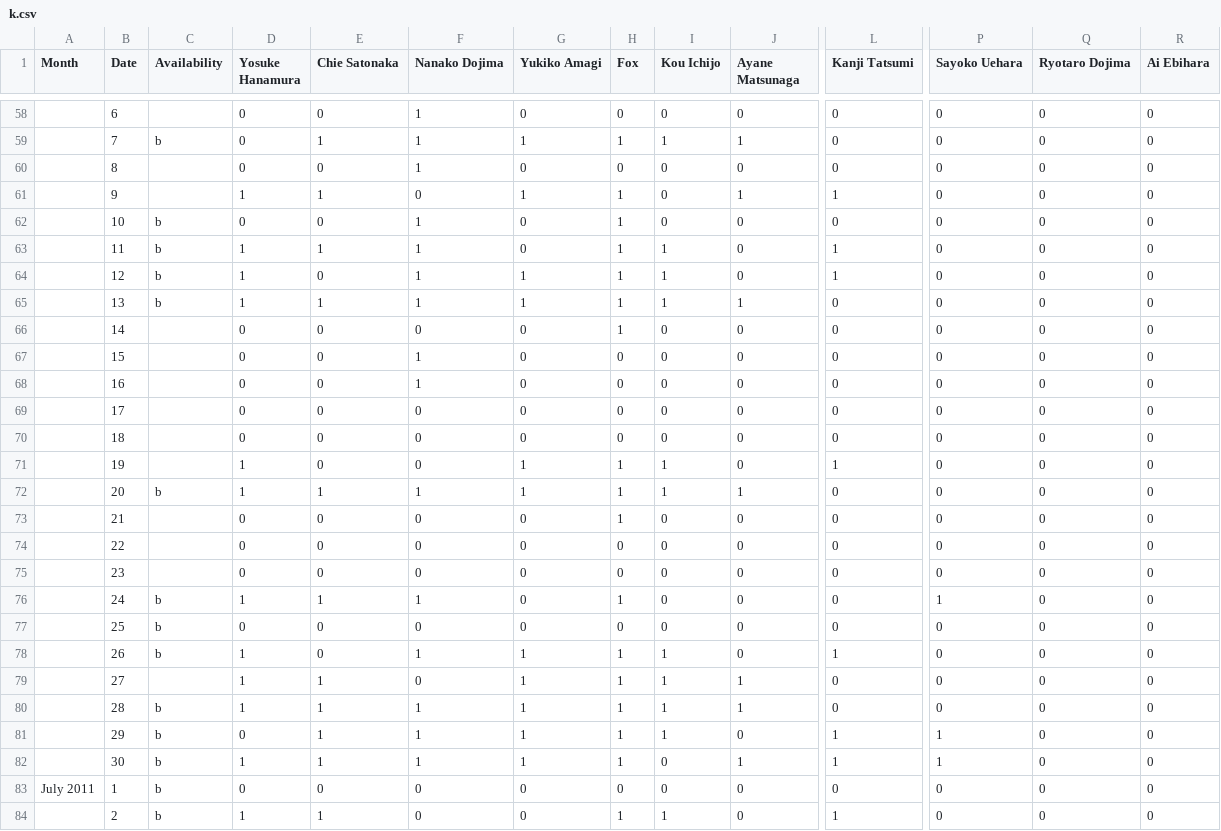
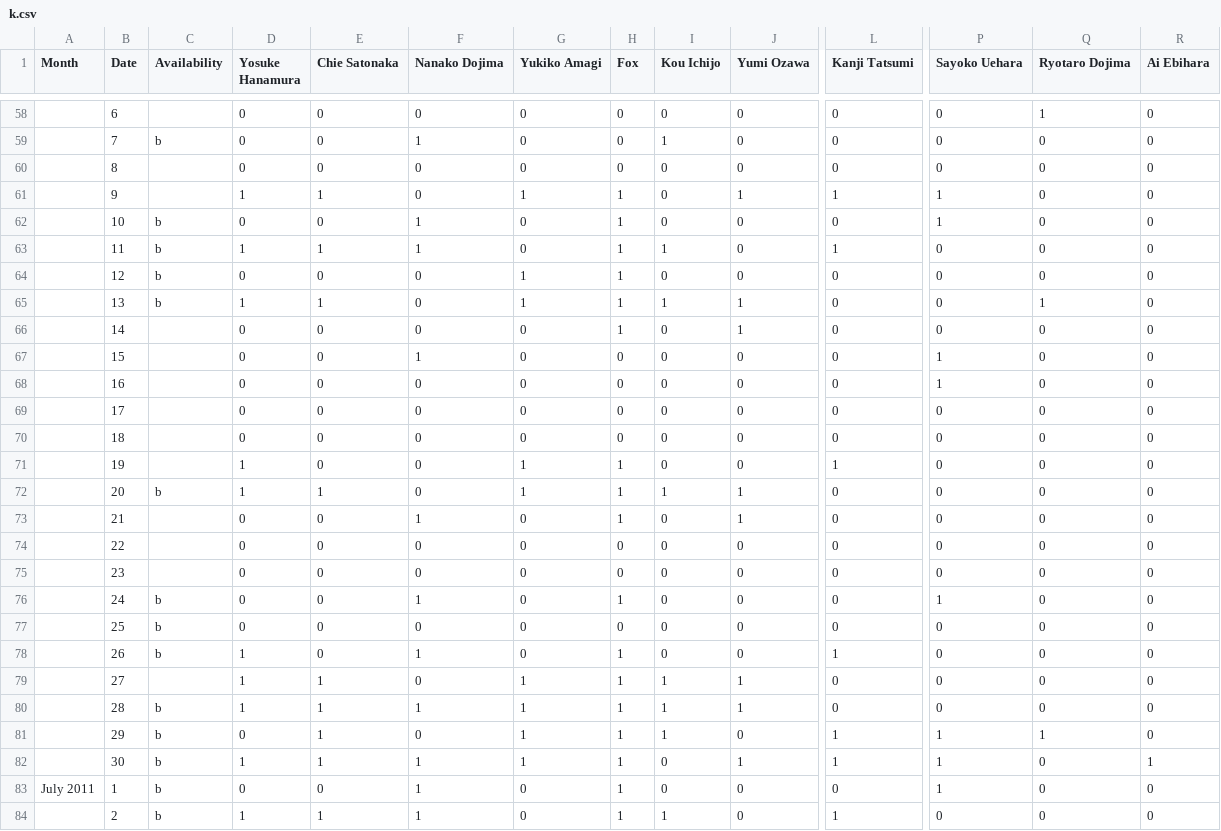
Before and after one commit to chrysanty/Tugas-Akhir, a CSV file: Kode TA/k.csv, drawn as a sheet; only a part is shown, gaps mark what is left out; the diff covers the shown part only; the diff names each change by its address in the sheet, - before the commit and + after, or states it on an @@ line.

```diff
--- a/Kode TA/k.csv
+++ b/Kode TA/k.csv
-J1: Ayane Matsunaga
+J1: Yumi Ozawa
-F58 (Nanako Dojima): 1
+F58 (Nanako Dojima): 0
-Q58 (Ryotaro Dojima): 0
+Q58 (Ryotaro Dojima): 1
-E59 (Chie Satonaka): 1
+E59 (Chie Satonaka): 0
-G59 (Yukiko Amagi): 1
+G59 (Yukiko Amagi): 0
-H59 (Fox): 1
+H59 (Fox): 0
-J59 (Yumi Ozawa): 1
+J59 (Yumi Ozawa): 0
-F60 (Nanako Dojima): 1
+F60 (Nanako Dojima): 0
-P61:P62 (Sayoko Uehara): 0
+P61:P62 (Sayoko Uehara): 1
-D64 (Yosuke Hanamura): 1
+D64 (Yosuke Hanamura): 0
-F64:F65 (Nanako Dojima): 1
+F64:F65 (Nanako Dojima): 0
-I64 (Kou Ichijo): 1
+I64 (Kou Ichijo): 0
-L64 (Kanji Tatsumi): 1
+L64 (Kanji Tatsumi): 0
-Q65 (Ryotaro Dojima): 0
+Q65 (Ryotaro Dojima): 1
-J66 (Yumi Ozawa): 0
+J66 (Yumi Ozawa): 1
-P67:P68 (Sayoko Uehara): 0
+P67:P68 (Sayoko Uehara): 1
-F68 (Nanako Dojima): 1
+F68 (Nanako Dojima): 0
-I71 (Kou Ichijo): 1
+I71 (Kou Ichijo): 0
-F72 (Nanako Dojima): 1
+F72 (Nanako Dojima): 0
-F73 (Nanako Dojima): 0
+F73 (Nanako Dojima): 1
-J73 (Yumi Ozawa): 0
+J73 (Yumi Ozawa): 1
-D76 (Yosuke Hanamura): 1
+D76 (Yosuke Hanamura): 0
-E76 (Chie Satonaka): 1
+E76 (Chie Satonaka): 0
-G78 (Yukiko Amagi): 1
+G78 (Yukiko Amagi): 0
-I78 (Kou Ichijo): 1
+I78 (Kou Ichijo): 0
-F81 (Nanako Dojima): 1
+F81 (Nanako Dojima): 0
-Q81 (Ryotaro Dojima): 0
+Q81 (Ryotaro Dojima): 1
-R82 (Ai Ebihara): 0
+R82 (Ai Ebihara): 1
-F83:F84 (Nanako Dojima): 0
+F83:F84 (Nanako Dojima): 1
-H83 (Fox): 0
+H83 (Fox): 1
-P83 (Sayoko Uehara): 0
+P83 (Sayoko Uehara): 1
```
Also changed, not shown: 1 added row, 1 removed row and 84 edited cells elsewhere in this file, Kode TA/d.csv, Kode TA/ok.csv, 6 other files.
